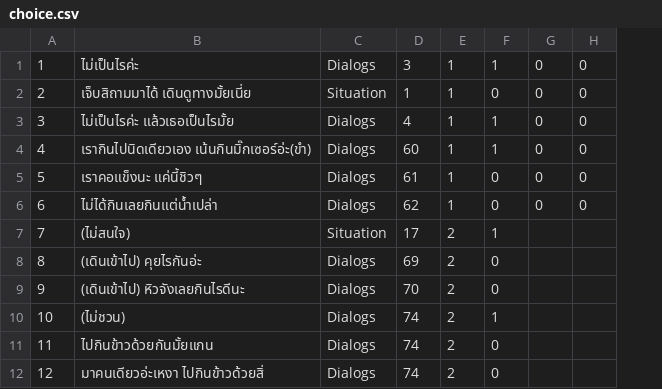
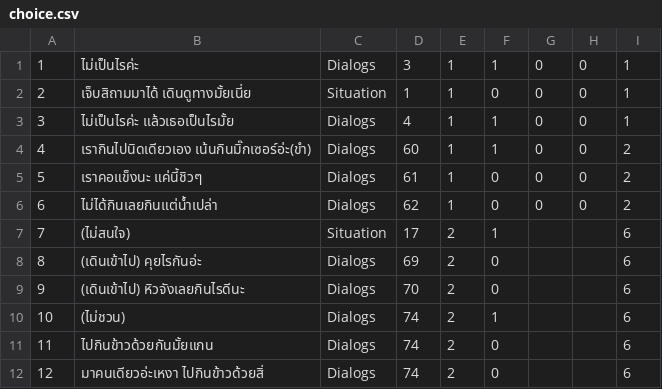
Before and after one commit to tirathawat/onlygan, a CSV file: game/out/production/game/game/imp/files/choice.csv, drawn as a sheet; only a part is shown; the diff covers the shown part only; the diff names each change by its address in the sheet, - before the commit and + after, or states it on an @@ line.

```diff
--- a/game/out/production/game/game/imp/files/choice.csv
+++ b/game/out/production/game/game/imp/files/choice.csv
+column I, rows 1-12: 1 | 1 | 1 | 2 | 2 | 2 | 6 | 6 | 6 | 6 | 6 | 6
```
Also changed, not shown: 21 added rows elsewhere in this file, game/imp/files/choice.csv, game/imp/files/question.csv, 8 other files.
